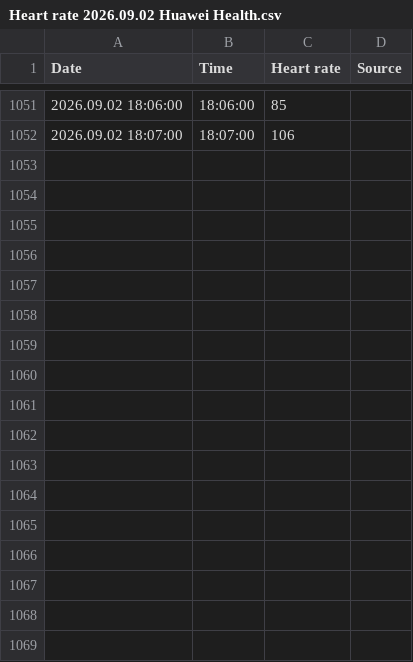
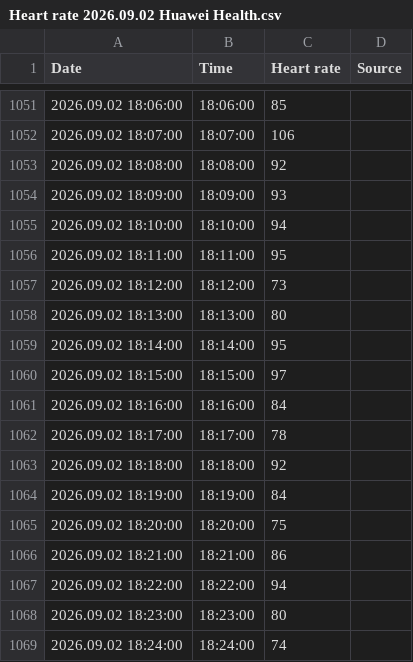
Before and after one commit to xsklencik/recovery, a CSV file: data/heart_rate_raw/Heart rate 2026.09.02 Huawei Health.csv, drawn as a sheet; only a part is shown, gaps mark what is left out.

Commit message:
Auto: heart rate CSV Heart rate 2026.09.02 Huawei Health.csv (2026-09-02T17:23:02.435Z)

```diff
--- a/data/heart_rate_raw/Heart rate 2026.09.02 Huawei Health.csv
+++ b/data/heart_rate_raw/Heart rate 2026.09.02 Huawei Health.csv
@@ -1052 +1052,18 @@ Date,Time,Heart rate,Source
 2026.09.02 18:07:00,18:07:00,106,
+2026.09.02 18:08:00,18:08:00,92,
+2026.09.02 18:09:00,18:09:00,93,
+2026.09.02 18:10:00,18:10:00,94,
+2026.09.02 18:11:00,18:11:00,95,
+2026.09.02 18:12:00,18:12:00,73,
+2026.09.02 18:13:00,18:13:00,80,
+2026.09.02 18:14:00,18:14:00,95,
+2026.09.02 18:15:00,18:15:00,97,
+2026.09.02 18:16:00,18:16:00,84,
+2026.09.02 18:17:00,18:17:00,78,
+2026.09.02 18:18:00,18:18:00,92,
+2026.09.02 18:19:00,18:19:00,84,
+2026.09.02 18:20:00,18:20:00,75,
+2026.09.02 18:21:00,18:21:00,86,
+2026.09.02 18:22:00,18:22:00,94,
+2026.09.02 18:23:00,18:23:00,80,
+2026.09.02 18:24:00,18:24:00,74,
```
